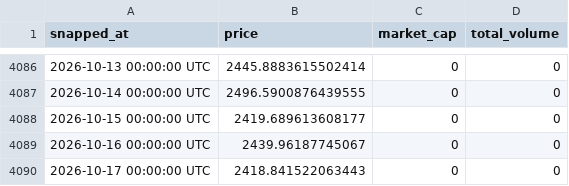
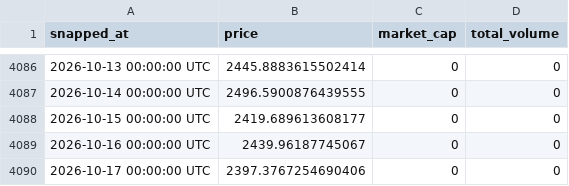
Before and after one commit to kittycapital/crypto-history, a CSV file: data/ethereum.csv, drawn as a sheet; only a part is shown, gaps mark what is left out.

```diff
--- a/data/ethereum.csv
+++ b/data/ethereum.csv
@@ -4089,2 +4089,2 @@ snapped_at,price,market_cap,total_volume
 2026-10-16 00:00:00 UTC,2439.96187745067,0,0
-2026-10-17 00:00:00 UTC,2418.841522063443,0,0
+2026-10-17 00:00:00 UTC,2397.3767254690406,0,0
```
Also changed, not shown: data/bitcoin.csv, data/bnb.csv, 2 other files.
